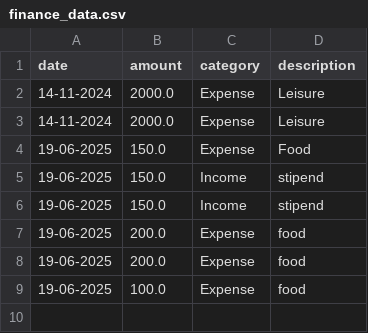
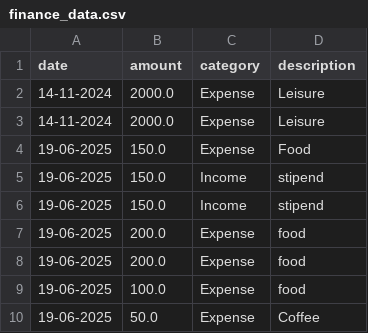
Before and after one commit to PArthur0207/personal_finance_tracker, a CSV file: finance_data.csv, drawn as a sheet; the diff names each change by its address in the sheet, - before the commit and + after, or states it on an @@ line.

Commit message:
Gives the user a choice in wether to add a transaction or view the transactions from a date range, run on main, will fix structure later on

```diff
--- a/finance_data.csv
+++ b/finance_data.csv
+row 10: 19-06-2025 | 50.0 | Expense | Coffee
```
Also changed, not shown: 1 other file.
